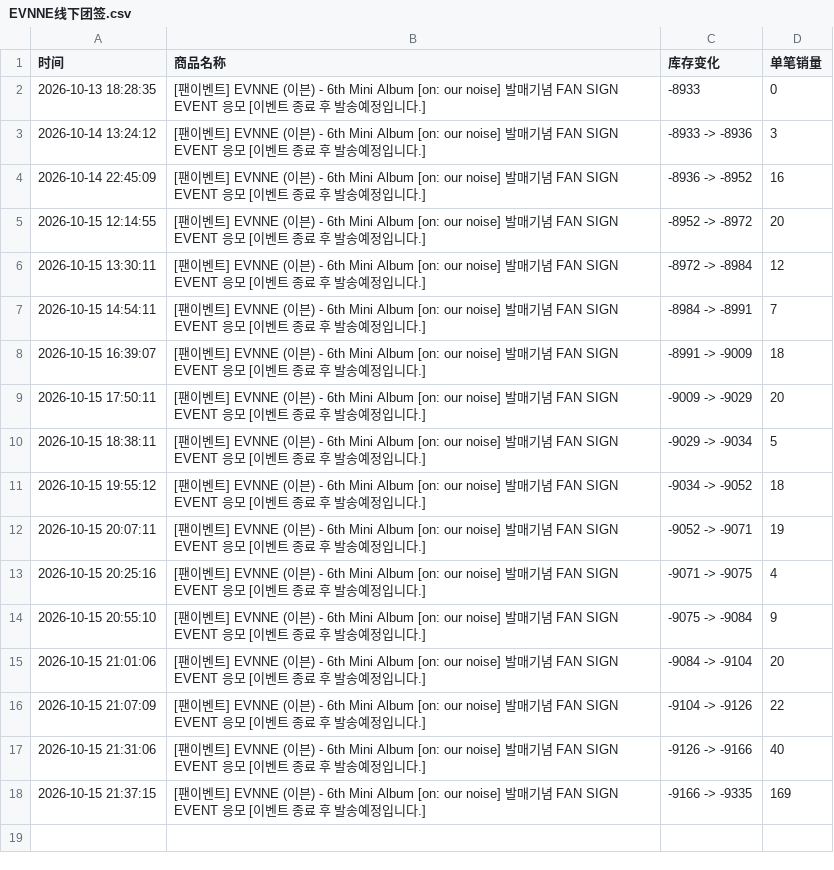
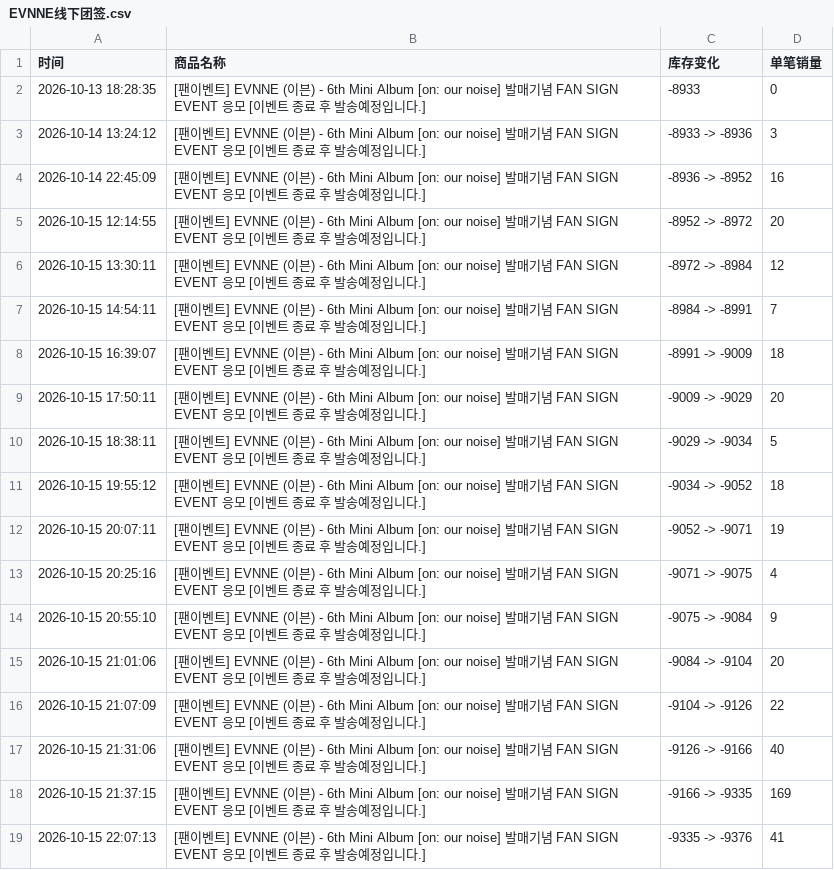
Before and after one commit to Juineii/evnne_br1015, a CSV file: EVNNE线下团签.csv, drawn as a sheet.

Commit message:
自动更新数据 2026-10-15 22:07:40

```diff
--- a/EVNNE线下团签.csv
+++ b/EVNNE线下团签.csv
@@ -18 +18,2 @@
 2026-10-15 21:37:15,[팬이벤트] EVNNE (이븐) - 6th Mini Album [on: our noise] 발매기념 FAN SIGN EVENT 응모 [이벤트 종료 후 발송예정입니다.],-9166 -> -9335,169
+2026-10-15 22:07:13,[팬이벤트] EVNNE (이븐) - 6th Mini Album [on: our noise] 발매기념 FAN SIGN EVENT 응모 [이벤트 종료 후 발송예정입니다.],-9335 -> -9376,41
```
